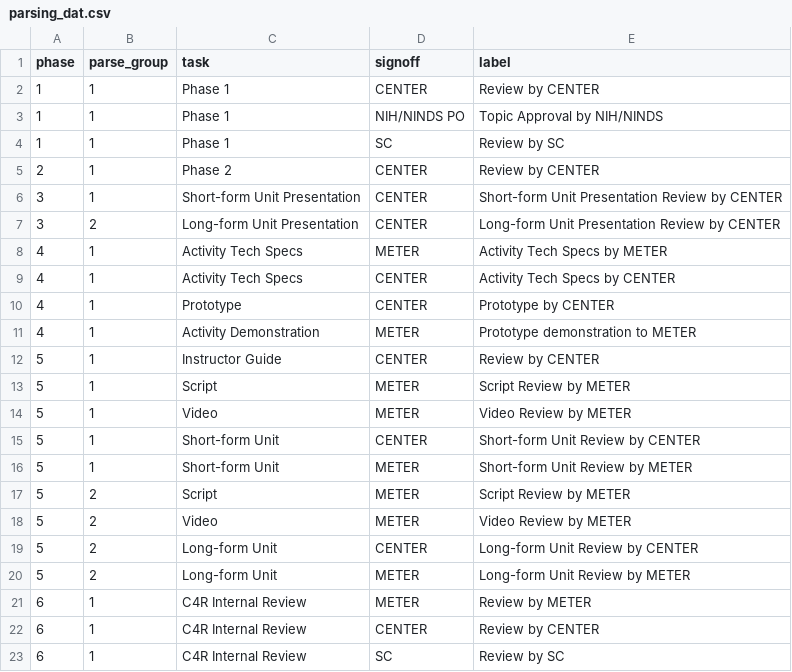
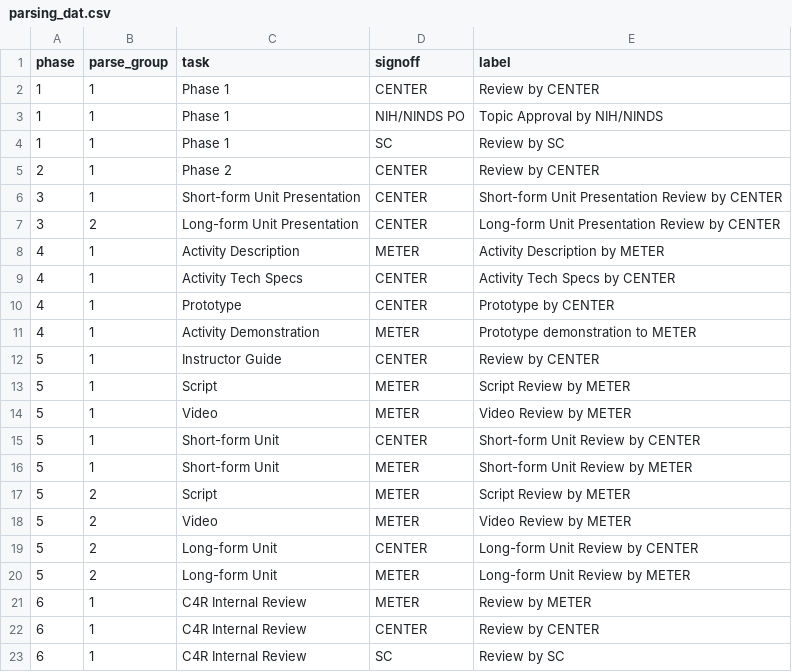
Before and after one commit to c4r-io/gdrive-automation, a CSV file: inst/parsing_dat.csv, drawn as a sheet.

Commit message:
add handling of phase 4 notifications

```diff
--- a/inst/parsing_dat.csv
+++ b/inst/parsing_dat.csv
@@ -7,3 +7,3 @@ phase,parse_group,task,signoff,label
 3,2,Long-form Unit Presentation,CENTER,Long-form Unit Presentation Review by CENTER
-4,1,Activity Tech Specs,METER,Activity Tech Specs by METER
+4,1,Activity Description,METER,Activity Description by METER
 4,1,Activity Tech Specs,CENTER,Activity Tech Specs by CENTER
```
Also changed, not shown: 6 other files.
